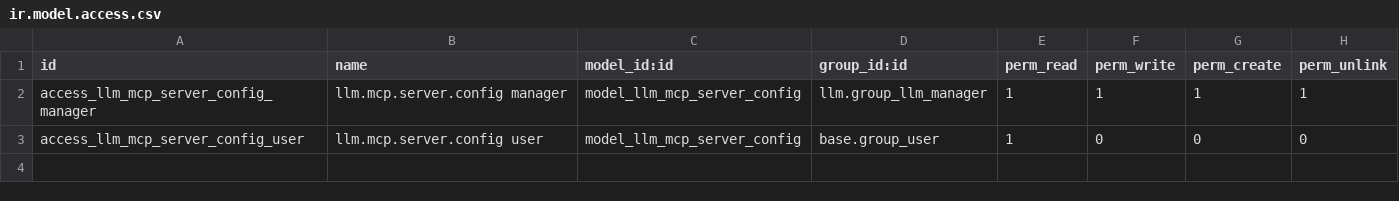
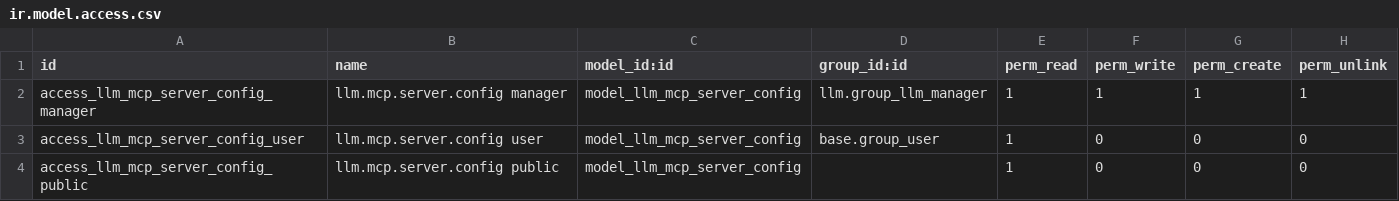
Before and after one commit to NeemaMwende/Odoo-llm, a CSV file: llm_mcp_server/security/ir.model.access.csv, drawn as a sheet.

```diff
--- a/llm_mcp_server/security/ir.model.access.csv
+++ b/llm_mcp_server/security/ir.model.access.csv
@@ -3 +3,2 @@ access_llm_mcp_server_config_manager,llm.mcp.server.config manager,model_llm_mcp
 access_llm_mcp_server_config_user,llm.mcp.server.config user,model_llm_mcp_server_config,base.group_user,1,0,0,0
+access_llm_mcp_server_config_public,llm.mcp.server.config public,model_llm_mcp_server_config,,1,0,0,0
```
Also changed, not shown: 5 other files.
